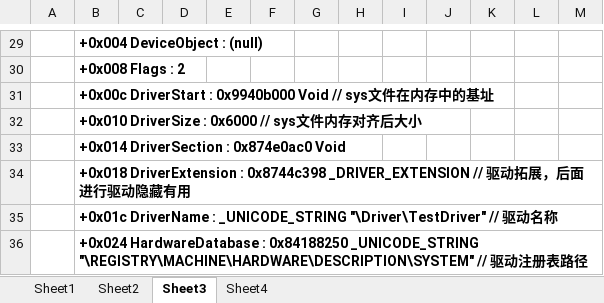
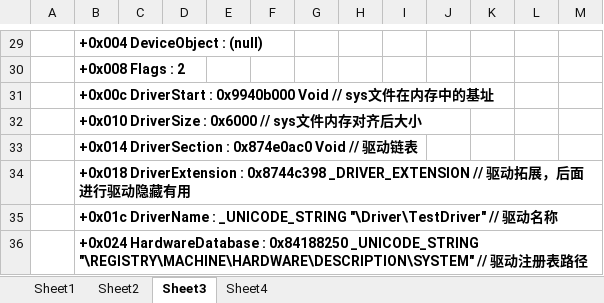
Before and after one commit to wufake70/mySoftwareReverse, an Excel workbook: 09_Driver/01 第一个Windows驱动.xlsx, sheet Sheet3, drawn as a sheet; only a part is shown, gaps mark what is left out; values as stored, in another font and other column widths than the file's, no borders; charts and pictures not drawn; the diff names each change by its address in the sheet, - before the commit and + after, or states it on an @@ line.

```diff
--- a/09_Driver/01 第一个Windows驱动.xlsx (sheet Sheet3)
+++ b/09_Driver/01 第一个Windows驱动.xlsx (sheet Sheet3)
-B33: +0x014 DriverSection : 0x874e0ac0 Void
+B33: +0x014 DriverSection : 0x874e0ac0 Void // 驱动链表
```
Also changed, not shown: sheet Sheet1, 3 other files.
